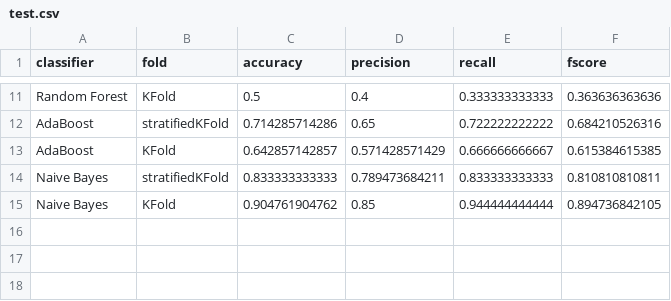
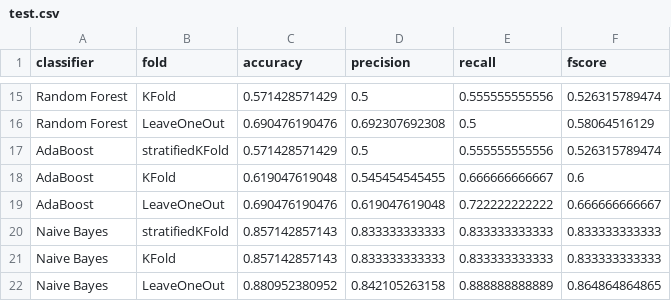
Before and after one commit to thling/fts-survey, a CSV file: MachineLearning/test.csv, drawn as a sheet; only a part is shown, gaps mark what is left out; addresses are those after the commit; the diff covers the shown part only; the diff names each change by its address in the sheet, - before the commit and + after, or states it on an @@ line.

```diff
--- a/MachineLearning/test.csv
+++ b/MachineLearning/test.csv
-C15 (accuracy): 0.5
+C15 (accuracy): 0.571428571429
-D15 (precision): 0.4
+D15 (precision): 0.5
-E15 (recall): 0.333333333333
+E15 (recall): 0.555555555556
-F15 (fscore): 0.363636363636
+F15 (fscore): 0.526315789474
+row 16: Random Forest | LeaveOneOut | 0.690476190476 | 0.692307692308 | 0.5 | 0.58064516129
-C17 (accuracy): 0.714285714286
+C17 (accuracy): 0.571428571429
-D17 (precision): 0.65
+D17 (precision): 0.5
-E17 (recall): 0.722222222222
+E17 (recall): 0.555555555556
-F17 (fscore): 0.684210526316
+F17 (fscore): 0.526315789474
-C18 (accuracy): 0.642857142857
+C18 (accuracy): 0.619047619048
-D18 (precision): 0.571428571429
+D18 (precision): 0.545454545455
-F18 (fscore): 0.615384615385
+F18 (fscore): 0.6
+row 19: AdaBoost | LeaveOneOut | 0.690476190476 | 0.619047619048 | 0.722222222222 | 0.666666666667
-C20 (accuracy): 0.833333333333
+C20 (accuracy): 0.857142857143
-D20 (precision): 0.789473684211
+D20 (precision): 0.833333333333
-F20 (fscore): 0.810810810811
+F20 (fscore): 0.833333333333
-C21 (accuracy): 0.904761904762
+C21 (accuracy): 0.857142857143
-D21 (precision): 0.85
+D21 (precision): 0.833333333333
-E21 (recall): 0.944444444444
+E21 (recall): 0.833333333333
-F21 (fscore): 0.894736842105
+F21 (fscore): 0.833333333333
+row 22: Naive Bayes | LeaveOneOut | 0.880952380952 | 0.842105263158 | 0.888888888889 | 0.864864864865
```
Also changed, not shown: 4 added rows and 25 edited cells elsewhere in this file, 1 other file.
